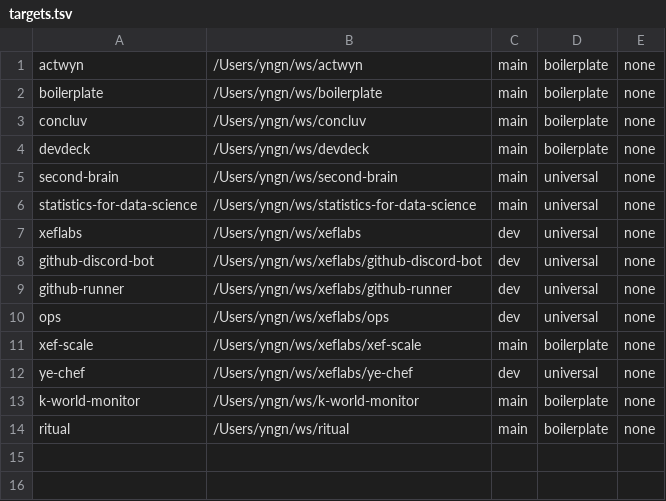
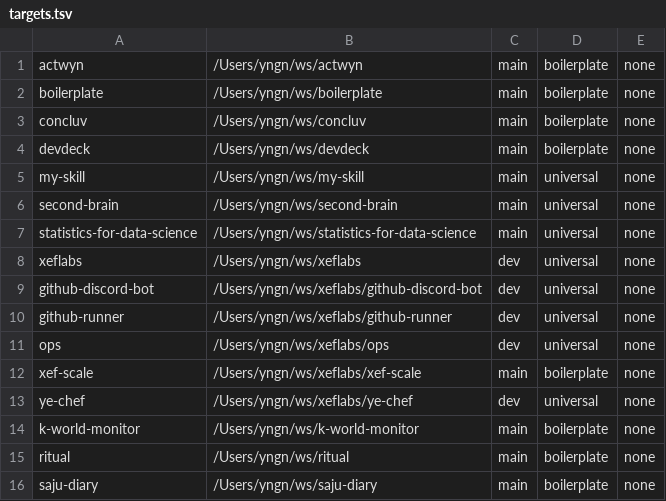
Before and after one commit to alxdr3k/statistics-for-data-science, a TSV file: .codex/skills/boilerplate/targets.tsv, drawn as a sheet; the diff names each change by its address in the sheet, - before the commit and + after, or states it on an @@ line.

Commit message:
chore: sync shared commands from alxdr3k/my-skill

```diff
--- a/.codex/skills/boilerplate/targets.tsv
+++ b/.codex/skills/boilerplate/targets.tsv
+row 5: my-skill | /Users/yngn/ws/my-skill | main | universal | none
+row 16: saju-diary | /Users/yngn/ws/saju-diary | main | boilerplate | none
```
Also changed, not shown: 15 other files.
